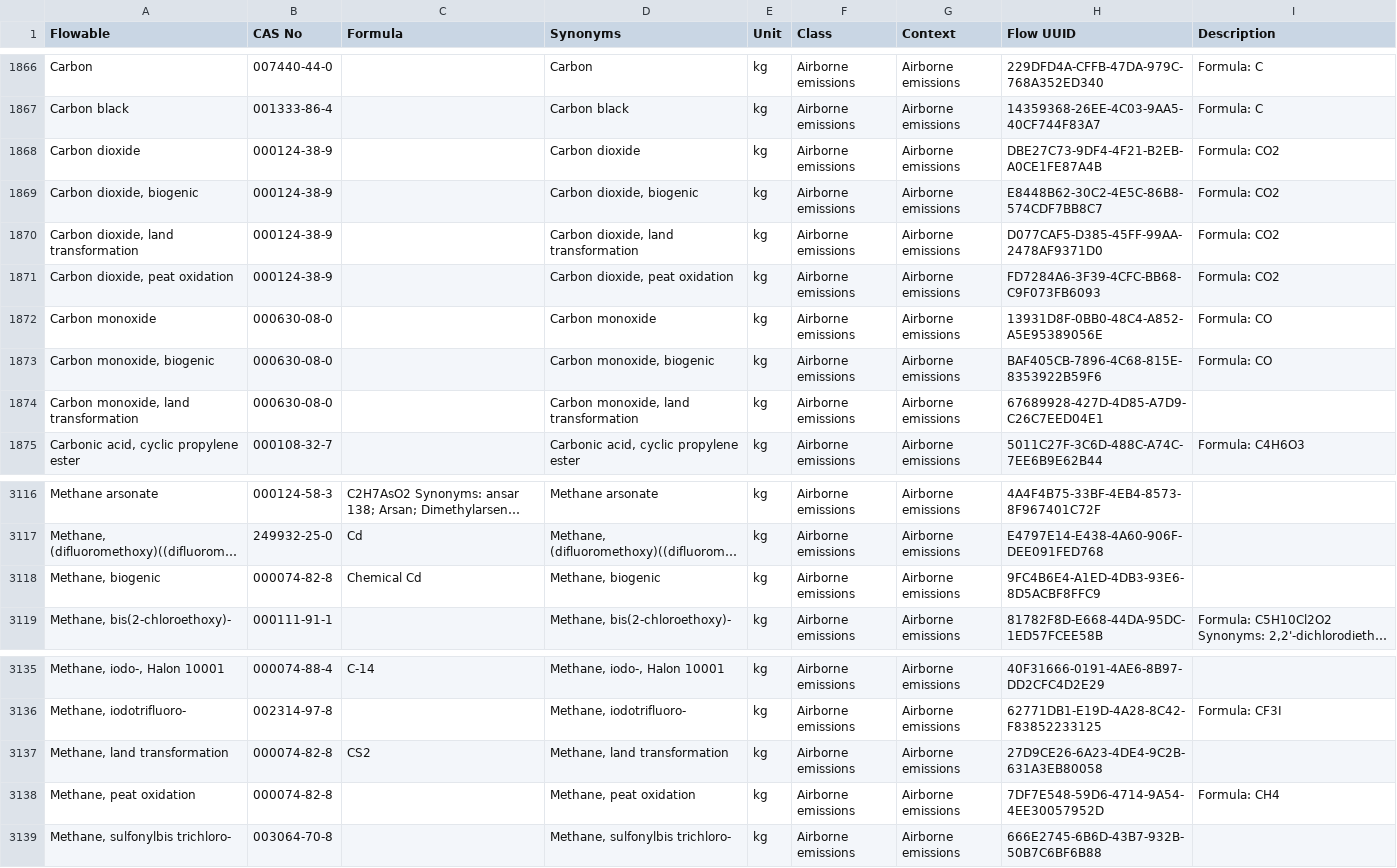
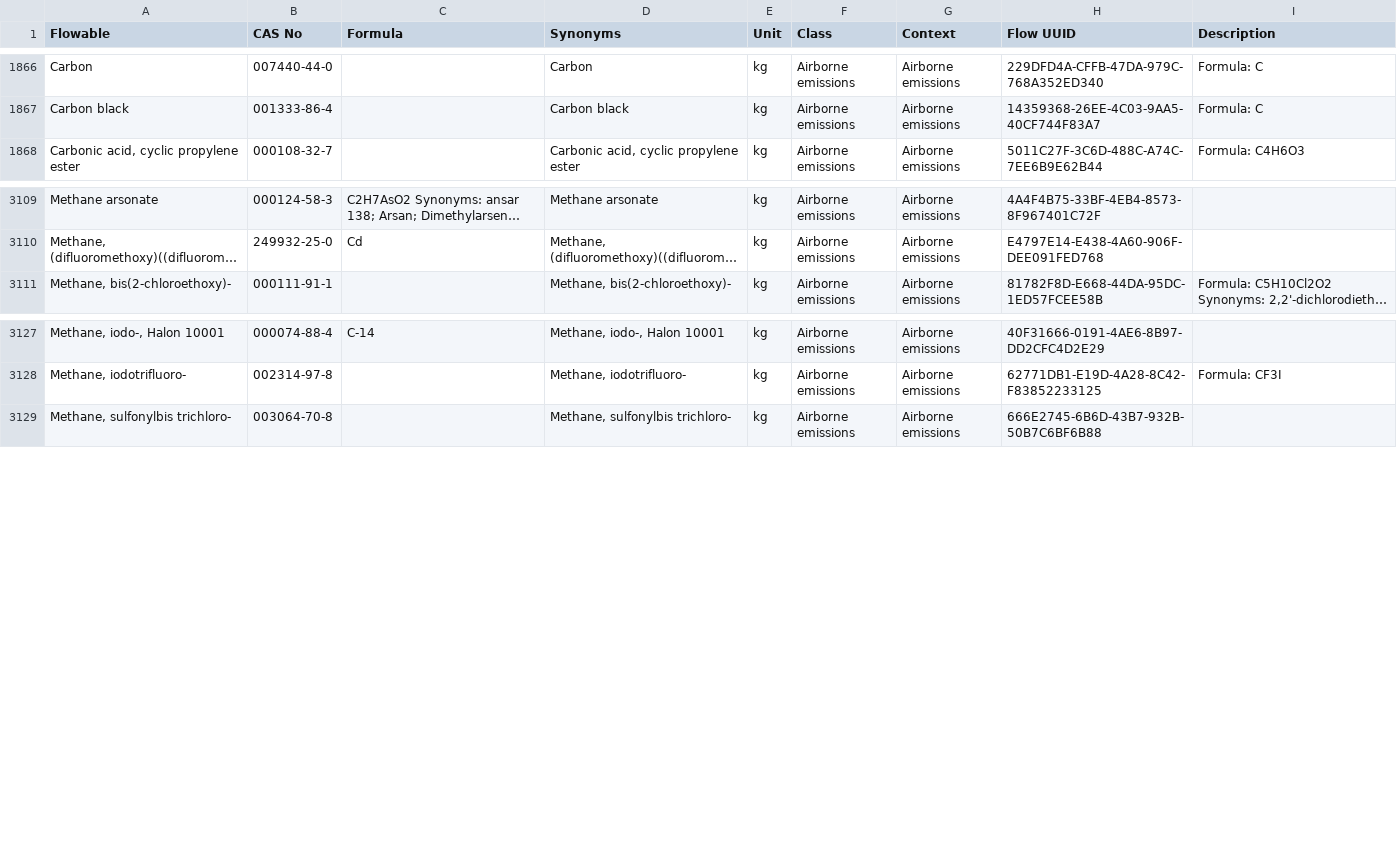
Before and after one commit to brightway-lca/simapro_ecoinvent_elementary_flows, a CSV file: Mapping/Output/Unmatched/By category/SimaProv9.4 - Airborne emissions.csv, drawn as a sheet; only a part is shown, gaps mark what is left out; long unchanged cells end in …; the diff names each change by its address in the sheet, - before the commit and + after, or states it on an @@ line.

Commit message:
[AUTO]Update authors list and current status
Files changed:
R100	Contribute/carbon-missing.csv	Contribute/Archive/carbon-missing.csv
M	Mapping/Output/Mapped_files/SimaProv94-ecoinventEFv3.7.csv
M	Mapping/Output/Unmatched/By category/SimaProv9.4 - Airborne emissions.csv
M	Mapping/Output/Unmatched/By category/ecoinventEFv3.7 - air-low population density, long-term.csv
M	Mapping/Output/Unmatched/By category/ecoinventEFv3.7 - air-lower stratosphere + upper troposphere.csv
M	Mapping/Output/Unmatched/By category/ecoinventEFv3.7 - air-non-urban air or from high stacks.csv
M	Mapping/Output/Unmatched/By category/ecoinventEFv3.7 - air-unspecified.csv
M	Mapping/Output/Unmatched/By category/ecoinventEFv3.7 - air-urban air close to ground.csv
M	Mapping/Output/Unmatched/SimaProv9.4.csv
M	Mapping/Output/Unmatched/ecoinventEFv3.7.csv
M	status.md

```diff
--- a/Mapping/Output/Unmatched/By category/SimaProv9.4 - Airborne emissions.csv
+++ b/Mapping/Output/Unmatched/By category/SimaProv9.4 - Airborne emissions.csv
-row 1868: Carbon dioxide | 000124-38-9 |  | Carbon dioxide | kg | Airborne emissions | Airborne emissions | DBE27C73-9DF4-4F21-B2EB-A0CE1FE87A4B | Formula: CO2
-row 1869: Carbon dioxide, biogenic | 000124-38-9 |  | Carbon dioxide, biogenic | kg | Airborne emissions | Airborne emissions | E8448B62-30C2-4E5C-86B8-574CDF7BB8C7 | Formula: CO2
-row 1870: Carbon dioxide, land transformation | 000124-38-9 |  | Carbon dioxide, land transformation | kg | Airborne emissions | Airborne emissions | D077CAF5-D385-45FF-99AA-2478AF9371D0 | Formula: CO2
-row 1871: Carbon dioxide, peat oxidation | 000124-38-9 |  | Carbon dioxide, peat oxidation | kg | Airborne emissions | Airborne emissions | FD7284A6-3F39-4CFC-BB68-C9F073FB6093 | Formula: CO2
-row 1872: Carbon monoxide | 000630-08-0 |  | Carbon monoxide | kg | Airborne emissions | Airborne emissions | 13931D8F-0BB0-48C4-A852-A5E95389056E | Formula: CO
-row 1873: Carbon monoxide, biogenic | 000630-08-0 |  | Carbon monoxide, biogenic | kg | Airborne emissions | Airborne emissions | BAF405CB-7896-4C68-815E-8353922B59F6 | Formula: CO
-row 1874: Carbon monoxide, land transformation | 000630-08-0 |  | Carbon monoxide, land transformation | kg | Airborne emissions | Airborne emissions | 67689928-427D-4D85-A7D9-C26C7EED04E1
-row 3118: Methane, biogenic | 000074-82-8 | Chemical Cd | Methane, biogenic | kg | Airborne emissions | Airborne emissions | 9FC4B6E4-A1ED-4DB3-93E6-8D5ACBF8FFC9
-row 3137: Methane, land transformation | 000074-82-8 | CS2 | Methane, land transformation | kg | Airborne emissions | Airborne emissions | 27D9CE26-6A23-4DE4-9C2B-631A3EB80058
-row 3138: Methane, peat oxidation | 000074-82-8 |  | Methane, peat oxidation | kg | Airborne emissions | Airborne emissions | 7DF7E548-59D6-4714-9A54-4EE30057952D | Formula: CH4
```
Also changed, not shown: Mapping/Output/Unmatched/By category/ecoinventEFv3.7 - air-low population density, long-term.csv, Mapping/Output/Unmatched/By category/ecoinventEFv3.7 - air-lower stratosphere + upper troposphere.csv, 8 other files.
